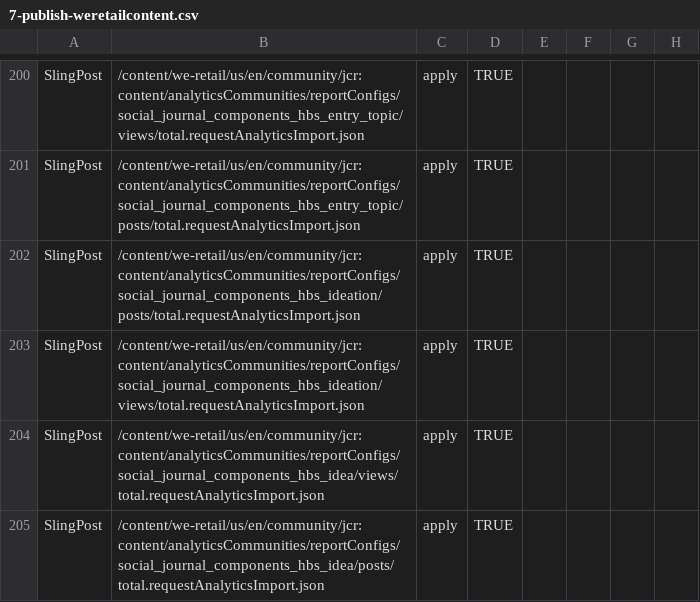
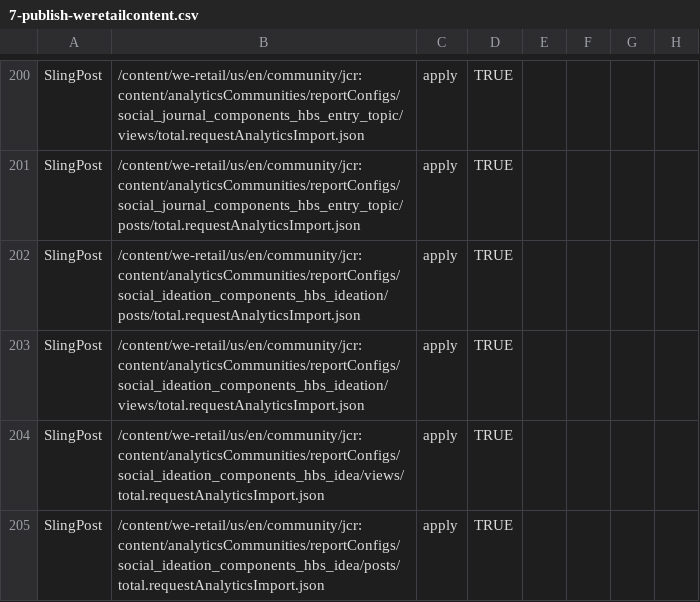
Before and after one commit to Adobe-Marketing-Cloud/aem-sample-we-retail-communities, a CSV file: ui.content/src/main/content/jcr_root/etc/community/we-retail/7-publish-weretailcontent.csv, drawn as a sheet; only a part is shown, gaps mark what is left out; the diff names each change by its address in the sheet, - before the commit and + after, or states it on an @@ line.

Commit message:
Support for ideation analytics

```diff
--- a/ui.content/src/main/content/jcr_root/etc/community/we-retail/7-publish-weretailcontent.csv
+++ b/ui.content/src/main/content/jcr_root/etc/community/we-retail/7-publish-weretailcontent.csv
-B202: /content/we-retail/us/en/community/jcr:content/analyticsCommunities/reportConfigs/social_journal_components_hbs_ideation/posts/total.requestAnalyticsImport.json
+B202: /content/we-retail/us/en/community/jcr:content/analyticsCommunities/reportConfigs/social_ideation_components_hbs_ideation/posts/total.requestAnalyticsImport.json
-B203: /content/we-retail/us/en/community/jcr:content/analyticsCommunities/reportConfigs/social_journal_components_hbs_ideation/views/total.requestAnalyticsImport.json
+B203: /content/we-retail/us/en/community/jcr:content/analyticsCommunities/reportConfigs/social_ideation_components_hbs_ideation/views/total.requestAnalyticsImport.json
-B204: /content/we-retail/us/en/community/jcr:content/analyticsCommunities/reportConfigs/social_journal_components_hbs_idea/views/total.requestAnalyticsImport.json
+B204: /content/we-retail/us/en/community/jcr:content/analyticsCommunities/reportConfigs/social_ideation_components_hbs_idea/views/total.requestAnalyticsImport.json
-B205: /content/we-retail/us/en/community/jcr:content/analyticsCommunities/reportConfigs/social_journal_components_hbs_idea/posts/total.requestAnalyticsImport.json
+B205: /content/we-retail/us/en/community/jcr:content/analyticsCommunities/reportConfigs/social_ideation_components_hbs_idea/posts/total.requestAnalyticsImport.json
```
